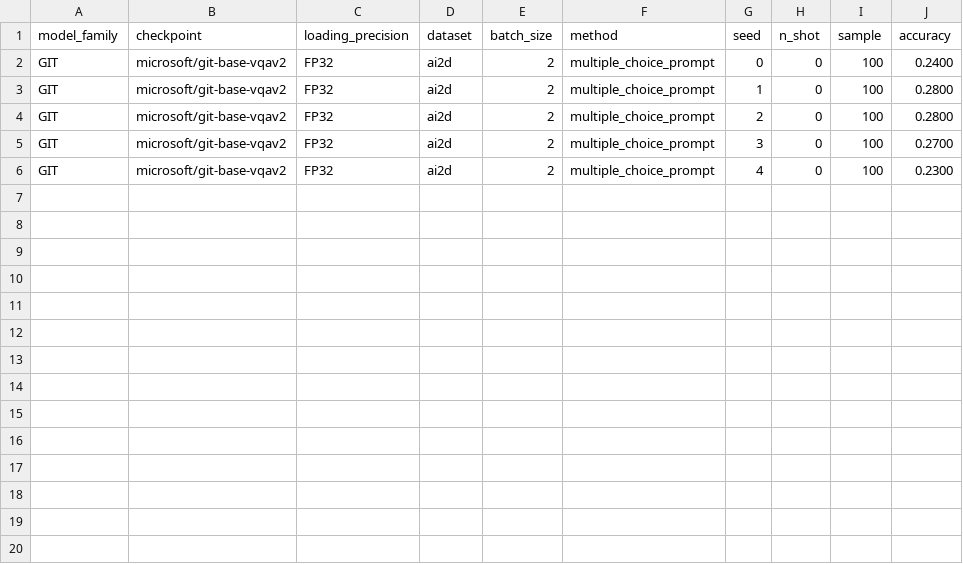
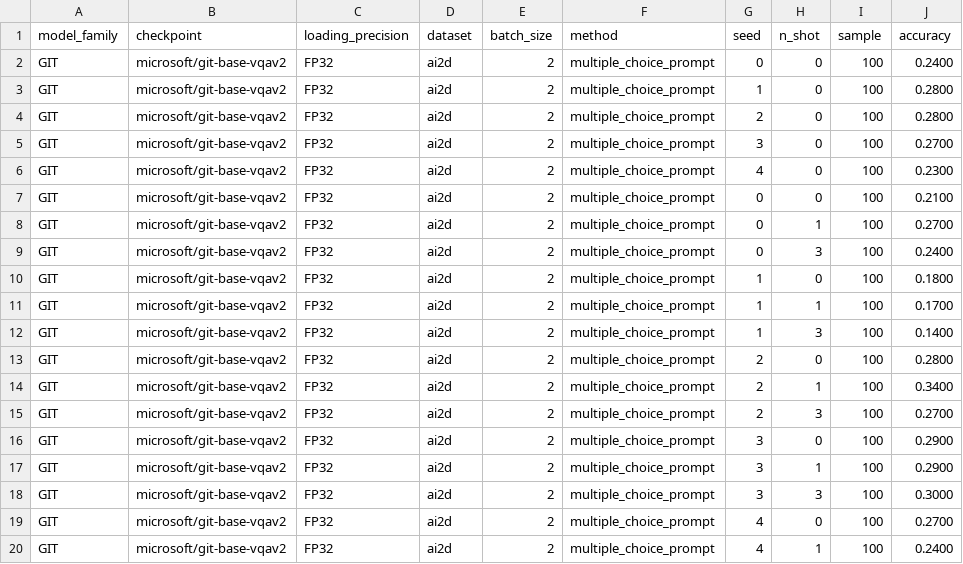
Before and after one commit to souradipp76/MM-PoE, a CSV file: results/multiple_choice_prompt.csv, drawn as a sheet; the diff names each change by its address in the sheet, - before the commit and + after, or states it on an @@ line.

Commit message:
Saved results for GIT vqav2

```diff
--- a/results/multiple_choice_prompt.csv
+++ b/results/multiple_choice_prompt.csv
+row 7: GIT | microsoft/git-base-vqav2 | FP32 | ai2d | 2 | multiple_choice_prompt | 0 | 0 | 100 | 0.2100
+row 8: GIT | microsoft/git-base-vqav2 | FP32 | ai2d | 2 | multiple_choice_prompt | 0 | 1 | 100 | 0.2700
+row 9: GIT | microsoft/git-base-vqav2 | FP32 | ai2d | 2 | multiple_choice_prompt | 0 | 3 | 100 | 0.2400
+row 10: GIT | microsoft/git-base-vqav2 | FP32 | ai2d | 2 | multiple_choice_prompt | 1 | 0 | 100 | 0.1800
+row 11: GIT | microsoft/git-base-vqav2 | FP32 | ai2d | 2 | multiple_choice_prompt | 1 | 1 | 100 | 0.1700
+row 12: GIT | microsoft/git-base-vqav2 | FP32 | ai2d | 2 | multiple_choice_prompt | 1 | 3 | 100 | 0.1400
+row 13: GIT | microsoft/git-base-vqav2 | FP32 | ai2d | 2 | multiple_choice_prompt | 2 | 0 | 100 | 0.2800
+row 14: GIT | microsoft/git-base-vqav2 | FP32 | ai2d | 2 | multiple_choice_prompt | 2 | 1 | 100 | 0.3400
+row 15: GIT | microsoft/git-base-vqav2 | FP32 | ai2d | 2 | multiple_choice_prompt | 2 | 3 | 100 | 0.2700
+row 16: GIT | microsoft/git-base-vqav2 | FP32 | ai2d | 2 | multiple_choice_prompt | 3 | 0 | 100 | 0.2900
+row 17: GIT | microsoft/git-base-vqav2 | FP32 | ai2d | 2 | multiple_choice_prompt | 3 | 1 | 100 | 0.2900
+row 18: GIT | microsoft/git-base-vqav2 | FP32 | ai2d | 2 | multiple_choice_prompt | 3 | 3 | 100 | 0.3000
+row 19: GIT | microsoft/git-base-vqav2 | FP32 | ai2d | 2 | multiple_choice_prompt | 4 | 0 | 100 | 0.2700
+row 20: GIT | microsoft/git-base-vqav2 | FP32 | ai2d | 2 | multiple_choice_prompt | 4 | 1 | 100 | 0.2400
```
Also changed, not shown: 1 other file.
